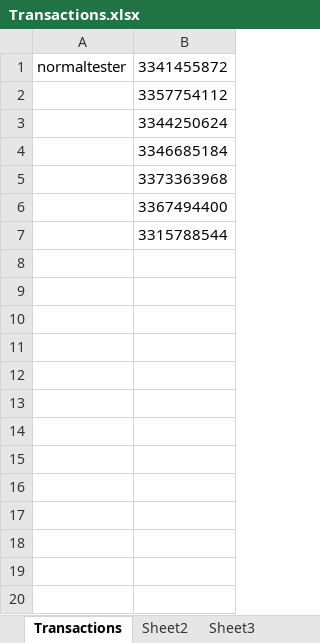
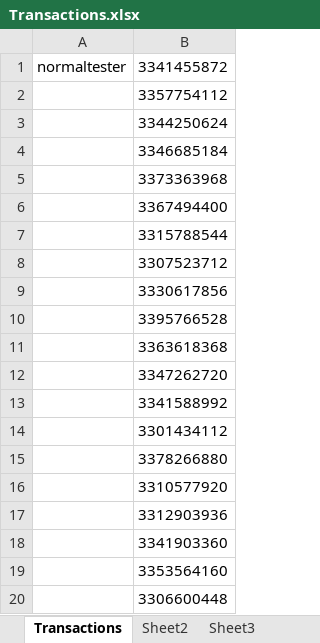
Before and after one commit to Sannichi/workTemp, an Excel workbook: Transactions.xlsx, sheet Transactions, drawn as a sheet; values as stored, in another font and other column widths than the file's, no borders; the diff names each change by its address in the sheet, - before the commit and + after, or states it on an @@ line.

Commit message:
Members List widget started
Members List widget started

```diff
--- a/Transactions.xlsx (sheet Transactions)
+++ b/Transactions.xlsx (sheet Transactions)
+row 8:  | 3307523712
+row 9:  | 3330617856
+row 10:  | 3395766528
+row 11:  | 3363618368
+row 12:  | 3347262720
+row 13:  | 3341588992
+row 14:  | 3301434112
+row 15:  | 3378266880
+row 16:  | 3310577920
+row 17:  | 3312903936
+row 18:  | 3341903360
+row 19:  | 3353564160
+row 20:  | 3306600448
```
Also changed, not shown: 25 other files.
